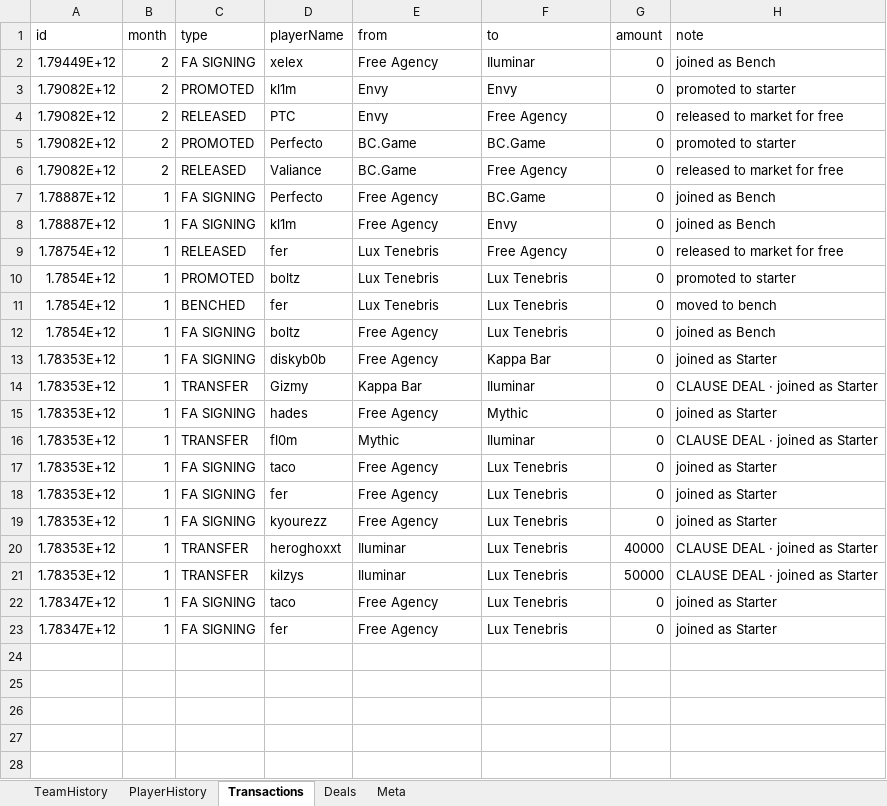
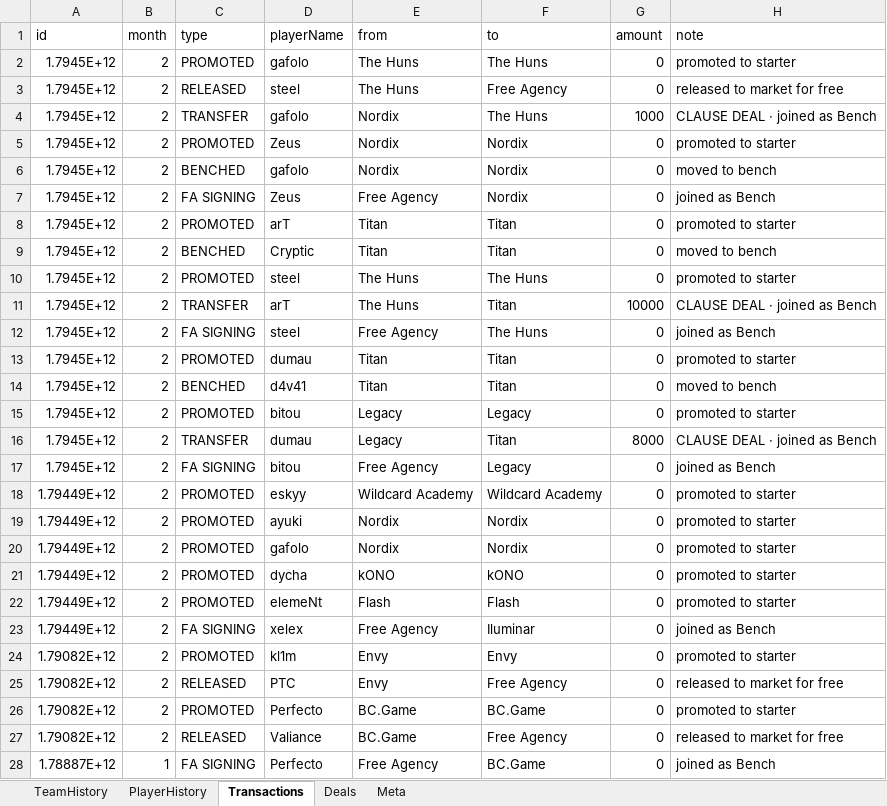
Before and after one commit to ravengone/ck-tools, an Excel workbook: file/history_updated.xlsx, sheet Transactions, drawn as a sheet; only a part is shown; the shorter side is filled out with more unchanged rows; values as stored, in another font and other column widths than the file's, no borders; the diff names each change by its address in the sheet, - before the commit and + after, or states it on an @@ line.

Commit message:
Legacy, The Huns, Nordix, Titan -> Player movement

```diff
--- a/file/history_updated.xlsx (sheet Transactions)
+++ b/file/history_updated.xlsx (sheet Transactions)
+row 2: 1.7945E+12 | 2 | PROMOTED | gafolo | The Huns | The Huns | 0 | promoted to starter
+row 3: 1.7945E+12 | 2 | RELEASED | steel | The Huns | Free Agency | 0 | released to market for free
+row 4: 1.7945E+12 | 2 | TRANSFER | gafolo | Nordix | The Huns | 1000 | CLAUSE DEAL · joined as Bench
+row 5: 1.7945E+12 | 2 | PROMOTED | Zeus | Nordix | Nordix | 0 | promoted to starter
+row 6: 1.7945E+12 | 2 | BENCHED | gafolo | Nordix | Nordix | 0 | moved to bench
+row 7: 1.7945E+12 | 2 | FA SIGNING | Zeus | Free Agency | Nordix | 0 | joined as Bench
+row 8: 1.7945E+12 | 2 | PROMOTED | arT | Titan | Titan | 0 | promoted to starter
+row 9: 1.7945E+12 | 2 | BENCHED | Cryptic | Titan | Titan | 0 | moved to bench
+row 10: 1.7945E+12 | 2 | PROMOTED | steel | The Huns | The Huns | 0 | promoted to starter
+row 11: 1.7945E+12 | 2 | TRANSFER | arT | The Huns | Titan | 10000 | CLAUSE DEAL · joined as Bench
+row 12: 1.7945E+12 | 2 | FA SIGNING | steel | Free Agency | The Huns | 0 | joined as Bench
+row 13: 1.7945E+12 | 2 | PROMOTED | dumau | Titan | Titan | 0 | promoted to starter
+row 14: 1.7945E+12 | 2 | BENCHED | d4v41 | Titan | Titan | 0 | moved to bench
+row 15: 1.7945E+12 | 2 | PROMOTED | bitou | Legacy | Legacy | 0 | promoted to starter
+row 16: 1.7945E+12 | 2 | TRANSFER | dumau | Legacy | Titan | 8000 | CLAUSE DEAL · joined as Bench
+row 17: 1.7945E+12 | 2 | FA SIGNING | bitou | Free Agency | Legacy | 0 | joined as Bench
+row 18: 1.79449E+12 | 2 | PROMOTED | eskyy | Wildcard Academy | Wildcard Academy | 0 | promoted to starter
+row 19: 1.79449E+12 | 2 | PROMOTED | ayuki | Nordix | Nordix | 0 | promoted to starter
+row 20: 1.79449E+12 | 2 | PROMOTED | gafolo | Nordix | Nordix | 0 | promoted to starter
+row 21: 1.79449E+12 | 2 | PROMOTED | dycha | kONO | kONO | 0 | promoted to starter
+row 22: 1.79449E+12 | 2 | PROMOTED | elemeNt | Flash | Flash | 0 | promoted to starter
```
Also changed, not shown: sheet Deals, file/finances_updated.xlsx, file/players_updated.xlsx.
